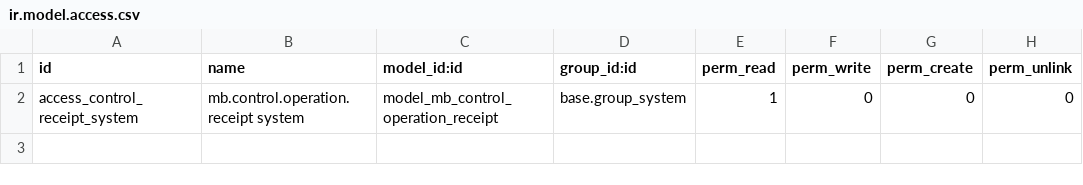
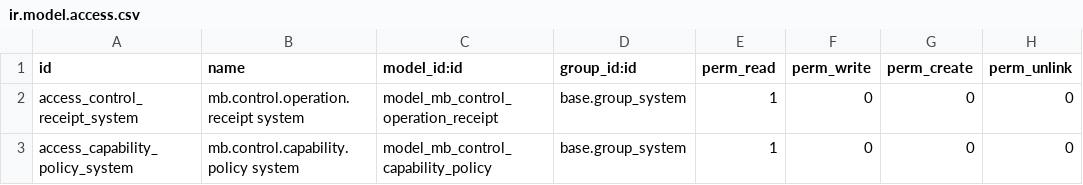
Before and after one commit to MakersBrain/mb-odoo-addons, a CSV file: addons/mb_control_bridge/security/ir.model.access.csv, drawn as a sheet.

Commit message:
feat(control-plane): implement improvement plan baseline

```diff
--- a/addons/mb_control_bridge/security/ir.model.access.csv
+++ b/addons/mb_control_bridge/security/ir.model.access.csv
@@ -2 +2,2 @@ id,name,model_id:id,group_id:id,perm_read,perm_write,perm_create,perm_unlink
 access_control_receipt_system,mb.control.operation.receipt system,model_mb_control_operation_receipt,base.group_system,1,0,0,0
+access_capability_policy_system,mb.control.capability.policy system,model_mb_control_capability_policy,base.group_system,1,0,0,0
```
Also changed, not shown: 10 other files.
